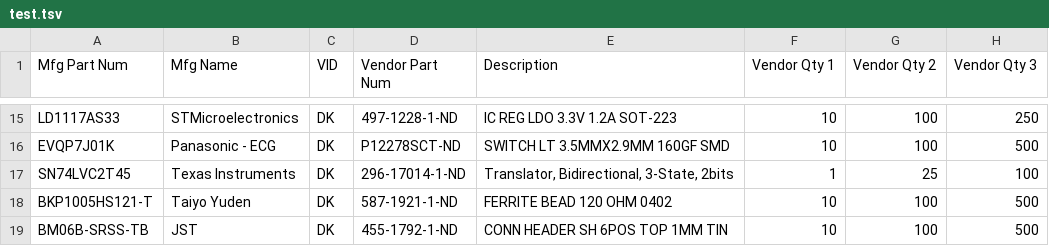
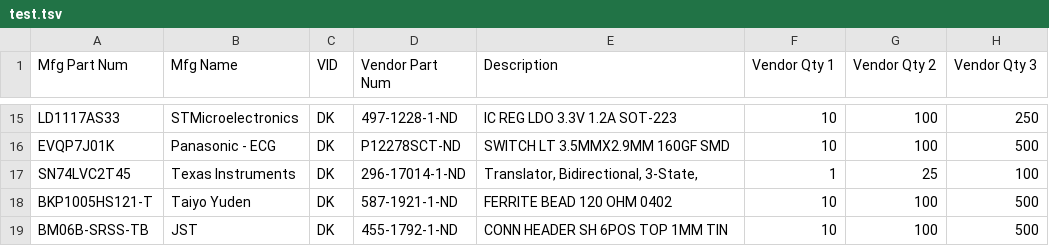
Before and after one commit to roberts-sandbox/testrepoooo, a TSV file: test.tsv, drawn as a sheet; only a part is shown, gaps mark what is left out; the diff names each change by its address in the sheet, - before the commit and + after, or states it on an @@ line.

Commit message:
Update test.tsv

```diff
--- a/test.tsv
+++ b/test.tsv
-E17 (Description): Translator, Bidirectional, 3-State, 2bits
+E17 (Description): Translator, Bidirectional, 3-State,
```
